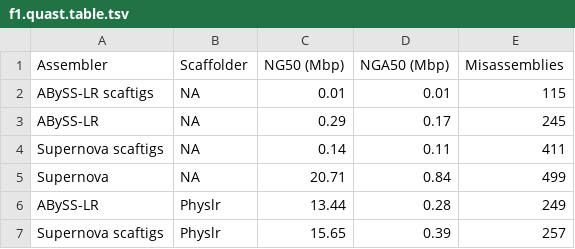
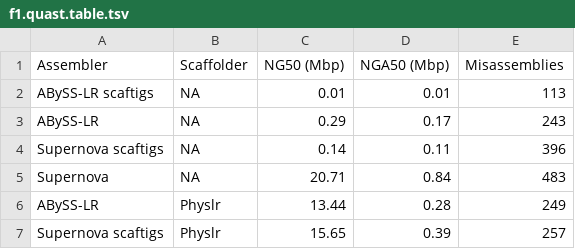
Before and after one commit to bcgsc/physlr, a TSV file: data/f1.quast.table.tsv, drawn as a sheet.

Commit message:
data: Update f1.quast.tsv f1.quast.table.tsv

```diff
--- a/data/f1.quast.table.tsv
+++ b/data/f1.quast.table.tsv
@@ -1,6 +1,6 @@
 Assembler	Scaffolder	NG50 (Mbp)	NGA50 (Mbp)	Misassemblies
-ABySS-LR scaftigs	NA	0.01	0.01	115
-ABySS-LR	NA	0.29	0.17	245
-Supernova scaftigs	NA	0.14	0.11	411
-Supernova	NA	20.71	0.84	499
+ABySS-LR scaftigs	NA	0.01	0.01	113
+ABySS-LR	NA	0.29	0.17	243
+Supernova scaftigs	NA	0.14	0.11	396
+Supernova	NA	20.71	0.84	483
 ABySS-LR	Physlr	13.44	0.28	249
```
Also changed, not shown: data/f1.quast.tsv.
